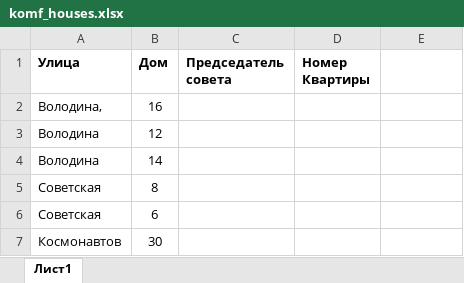
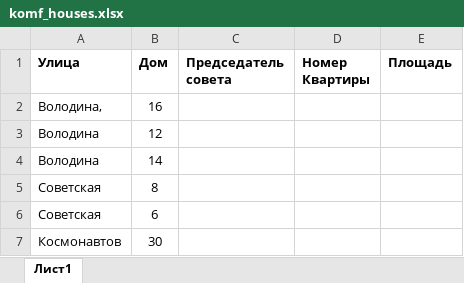
Before and after one commit to AlexeyRadchenko/HCS, an Excel workbook: back-end/mkd_works_service/komf_houses.xlsx, sheet Лист1, drawn as a sheet; only a part is shown; values as stored, in another font and other column widths than the file's, no borders; the diff names each change by its address in the sheet, - before the commit and + after, or states it on an @@ line.

```diff
--- a/back-end/mkd_works_service/komf_houses.xlsx (sheet Лист1)
+++ b/back-end/mkd_works_service/komf_houses.xlsx (sheet Лист1)
-E1: (empty)
+E1: Площадь
```
Also changed, not shown: back-end/mkd_works_service/works_init_sprav.xlsx, 11 other files.
